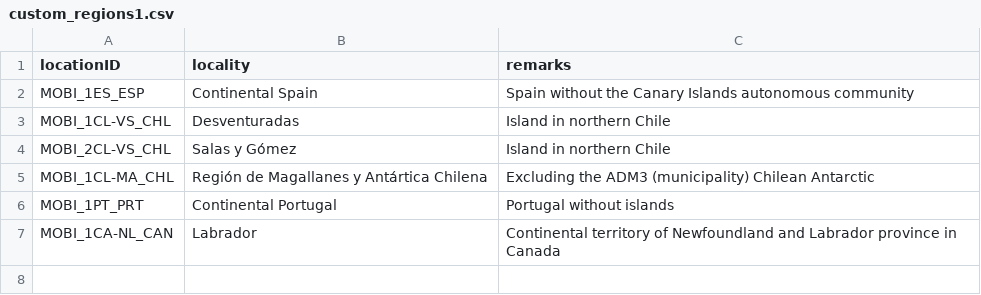
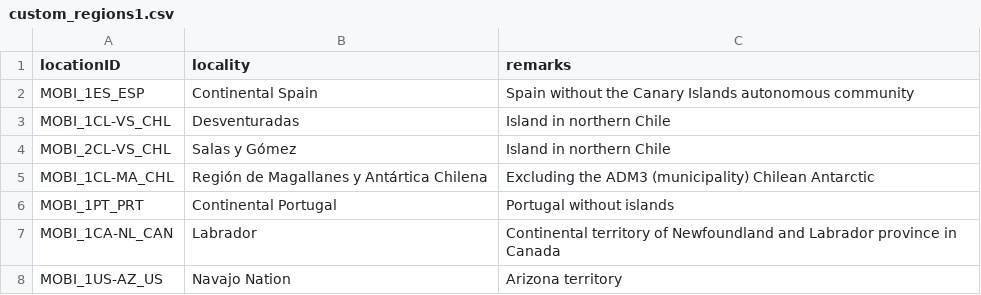
Before and after one commit to RegRed-project/geographic_entities, a CSV file: custom_regions1.csv, drawn as a sheet; the diff names each change by its address in the sheet, - before the commit and + after, or states it on an @@ line.

Commit message:
Added Navajo Country, Arizona

```diff
--- a/custom_regions1.csv
+++ b/custom_regions1.csv
+row 8: MOBI_1US-AZ_US | Navajo Nation | Arizona territory
```
